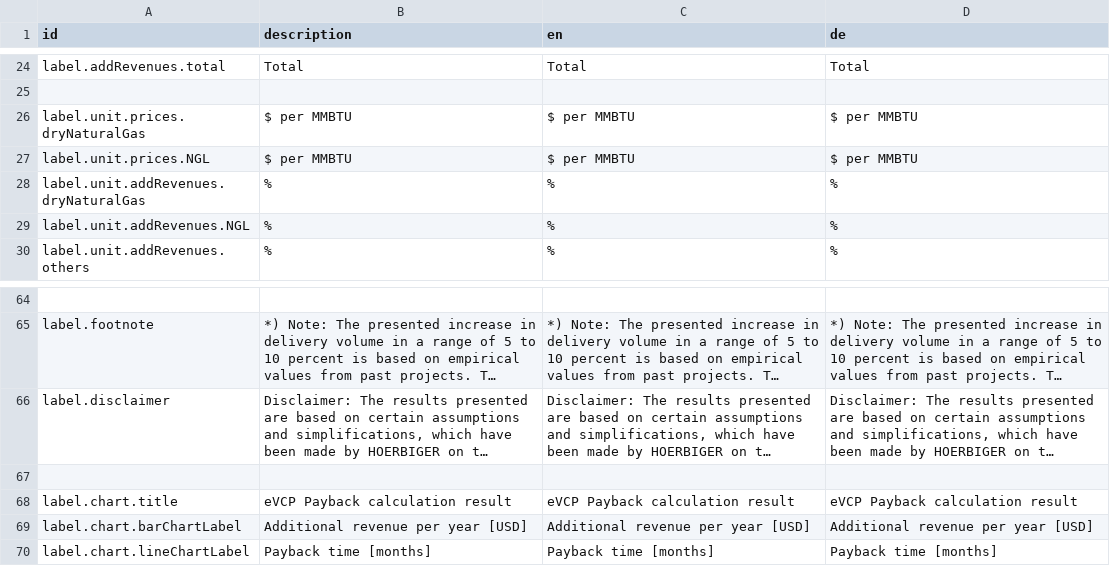
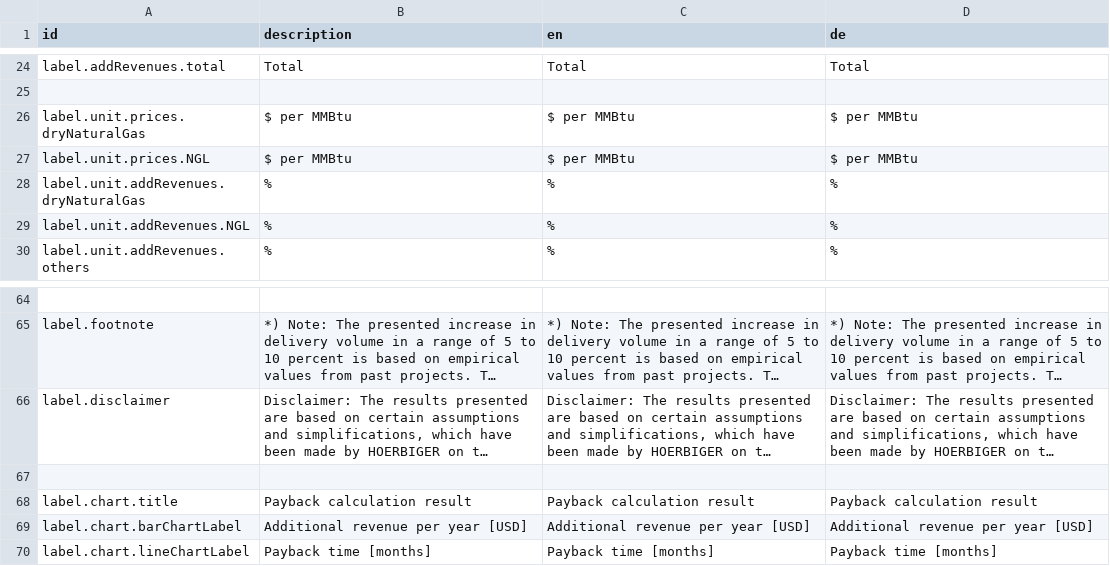
Before and after one commit to sitegeist/bitzer-approval, a CSV file: DistributionPackages/Hoerbiger.HoerbigerCom.Catalog/Resources/Private/Fusion/Presentation/Application/PaybackCalculatorEVCP/PaybackCalculatorEVCP.labels.csv, drawn as a sheet; only a part is shown, gaps mark what is left out; long unchanged cells end in …; the diff names each change by its address in the sheet, - before the commit and + after, or states it on an @@ line.

```diff
--- a/DistributionPackages/Hoerbiger.HoerbigerCom.Catalog/Resources/Private/Fusion/Presentation/Application/PaybackCalculatorEVCP/PaybackCalculatorEVCP.labels.csv
+++ b/DistributionPackages/Hoerbiger.HoerbigerCom.Catalog/Resources/Private/Fusion/Presentation/Application/PaybackCalculatorEVCP/PaybackCalculatorEVCP.labels.csv
-B26:B27 (description): $ per MMBTU
+B26:B27 (description): $ per MMBtu
-C26:C27 (en): $ per MMBTU
+C26:C27 (en): $ per MMBtu
-D26:D27 (de): $ per MMBTU
+D26:D27 (de): $ per MMBtu
-B68 (description): eVCP Payback calculation result
+B68 (description): Payback calculation result
-C68 (en): eVCP Payback calculation result
+C68 (en): Payback calculation result
-D68 (de): eVCP Payback calculation result
+D68 (de): Payback calculation result
```
Also changed, not shown: 3 other files.
